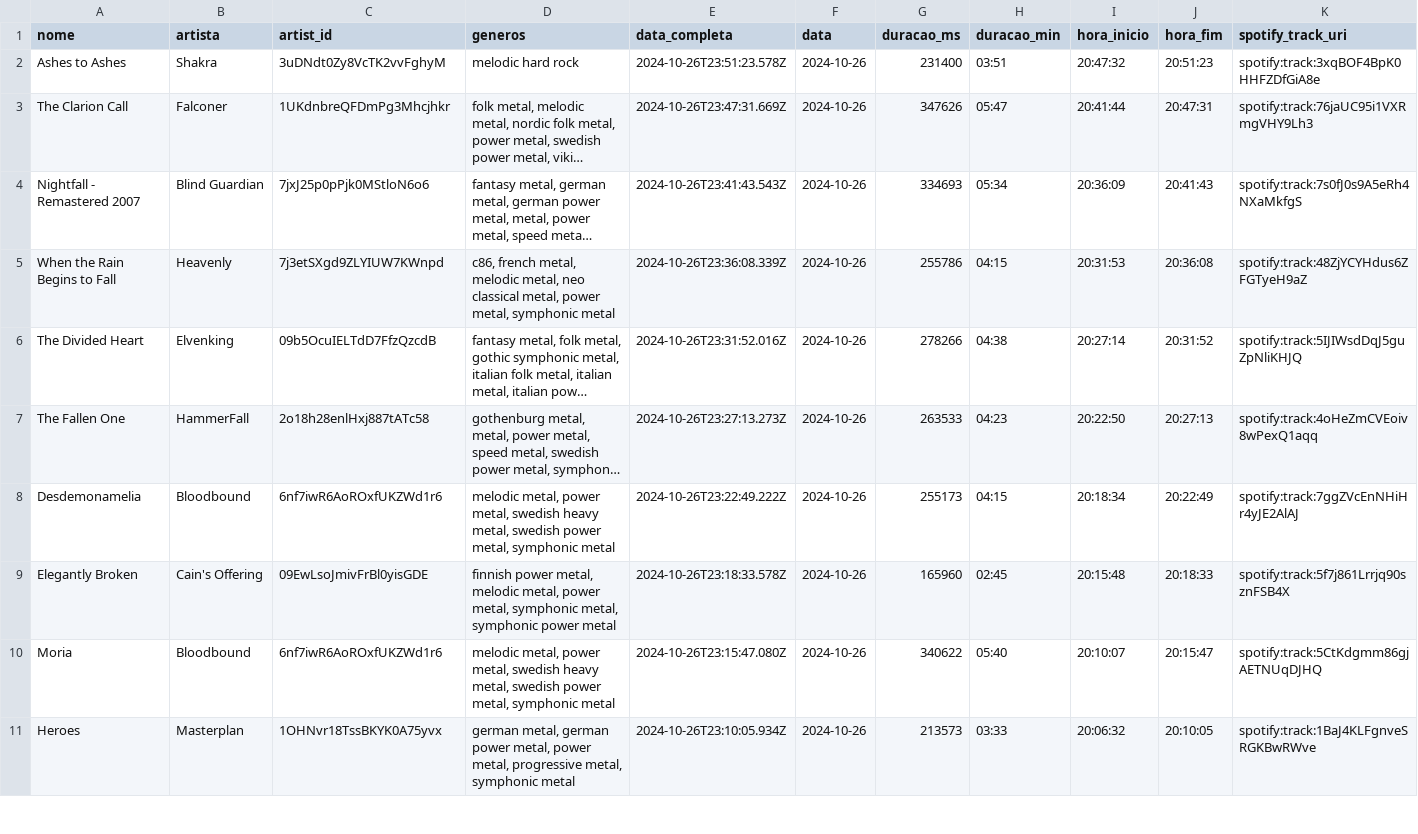
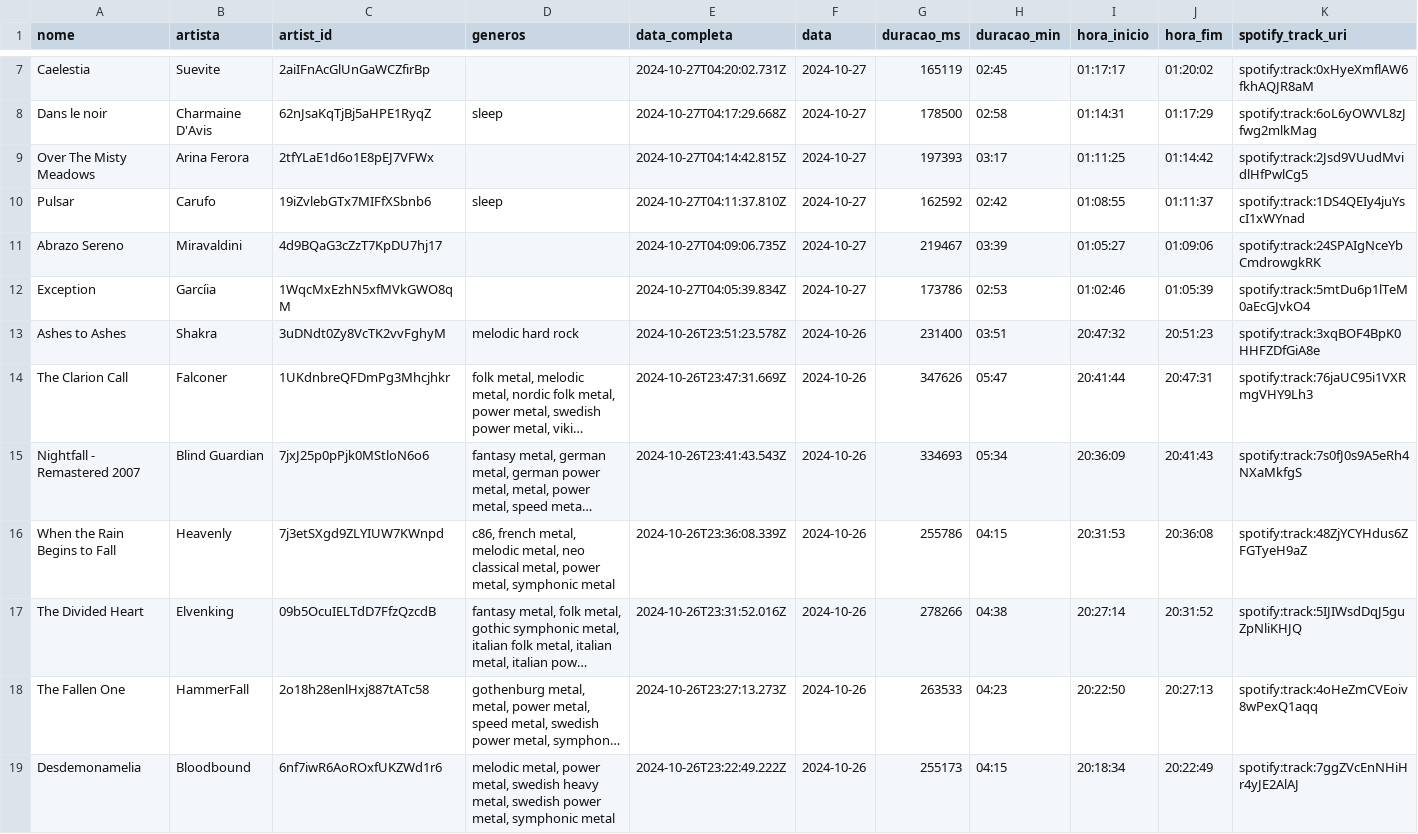
Before and after one commit to Sissaz/spotify, a CSV file: src/assets/musicas_ouvidas.csv, drawn as a sheet; only a part is shown, gaps mark what is left out; the shorter side is filled out with more unchanged rows; long unchanged cells end in …; rows hold the shown columns only; the diff covers the shown part only; the diff names each change by its address in the sheet, - before the commit and + after, or states it on an @@ line.

```diff
--- a/src/assets/musicas_ouvidas.csv
+++ b/src/assets/musicas_ouvidas.csv
+row 7: Caelestia | Suevite | 2aiIFnAcGlUnGaWCZfirBp |  | 2024-10-27T04:20:02.731Z | 2024-10-27 | 165119 | 02:45 | 01:17:17 | 01:20:02 | spotify:track:0xHyeXmflAW6fkhAQJR8aM
+row 8: Dans le noir | Charmaine D'Avis | 62nJsaKqTjBj5aHPE1RyqZ | sleep | 2024-10-27T04:17:29.668Z | 2024-10-27 | 178500 | 02:58 | 01:14:31 | 01:17:29 | spotify:track:6oL6yOWVL8zJfwg2mlkMag
+row 9: Over The Misty Meadows | Arina Ferora | 2tfYLaE1d6o1E8pEJ7VFWx |  | 2024-10-27T04:14:42.815Z | 2024-10-27 | 197393 | 03:17 | 01:11:25 | 01:14:42 | spotify:track:2Jsd9VUudMvidlHfPwlCg5
+row 10: Pulsar | Carufo | 19iZvlebGTx7MIFfXSbnb6 | sleep | 2024-10-27T04:11:37.810Z | 2024-10-27 | 162592 | 02:42 | 01:08:55 | 01:11:37 | spotify:track:1DS4QEIy4juYscI1xWYnad
+row 11: Abrazo Sereno | Miravaldini | 4d9BQaG3cZzT7KpDU7hj17 |  | 2024-10-27T04:09:06.735Z | 2024-10-27 | 219467 | 03:39 | 01:05:27 | 01:09:06 | spotify:track:24SPAIgNceYbCmdrowgkRK
+row 12: Exception | Garcíia | 1WqcMxEzhN5xfMVkGWO8qM |  | 2024-10-27T04:05:39.834Z | 2024-10-27 | 173786 | 02:53 | 01:02:46 | 01:05:39 | spotify:track:5mtDu6p1lTeM0aEcGJvkO4
```
Also changed, not shown: 6 added rows elsewhere in this file.
